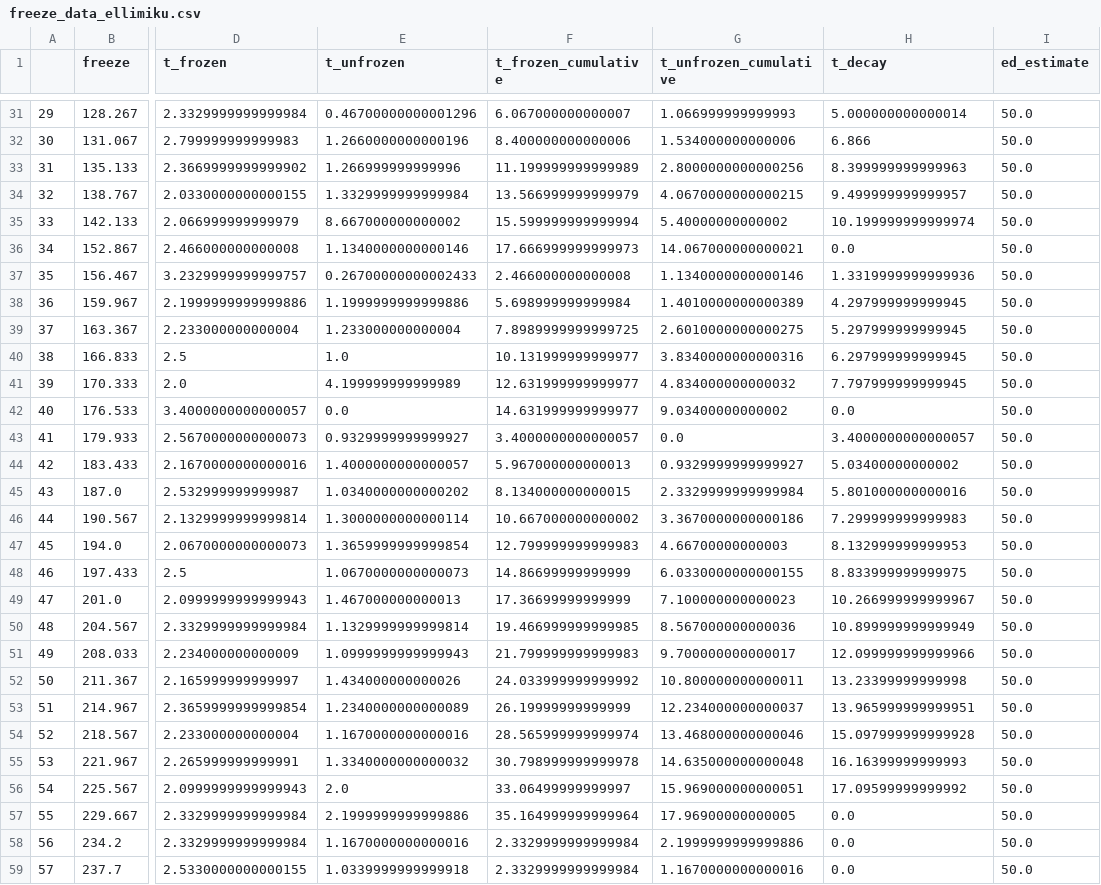
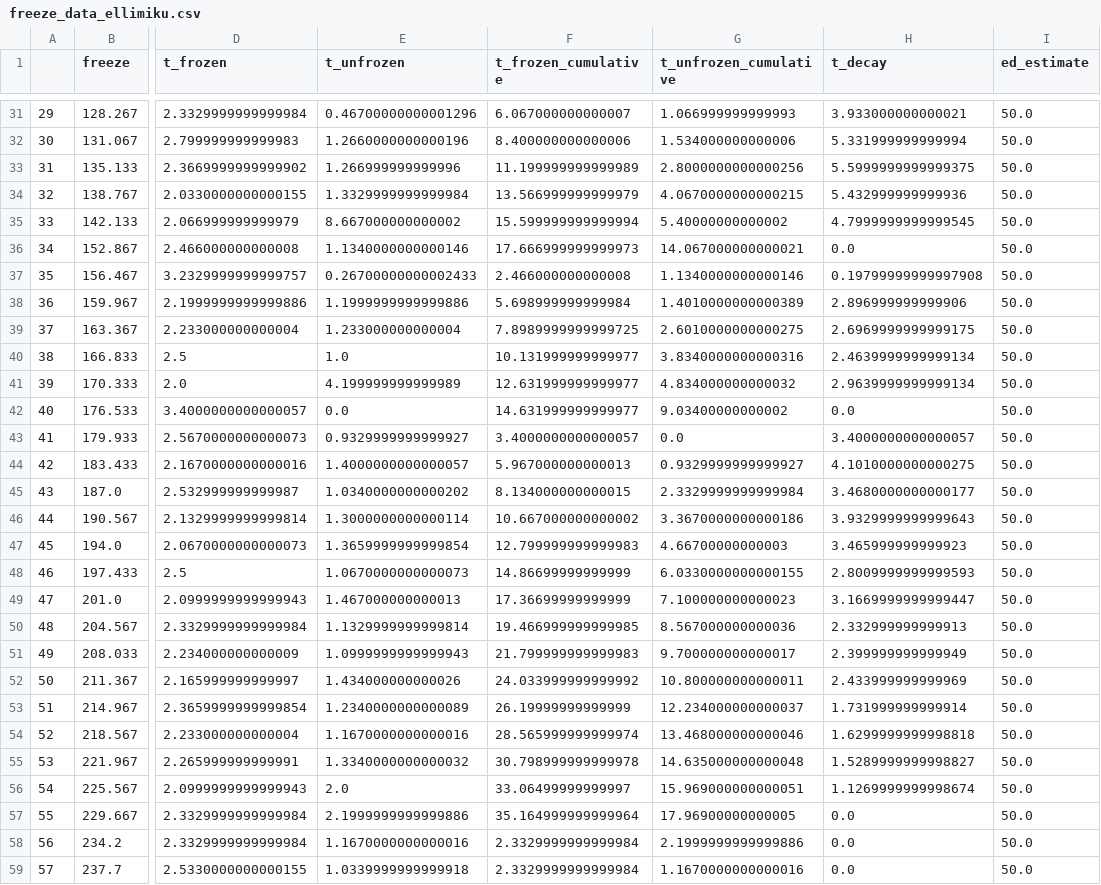
Before and after one commit to ellimiku/freeze_extension_analysis, a CSV file: freeze_data_ellimiku.csv, drawn as a sheet; only a part is shown, gaps mark what is left out; the diff covers the shown part only; the diff names each change by its address in the sheet, - before the commit and + after, or states it on an @@ line.

```diff
--- a/freeze_data_ellimiku.csv
+++ b/freeze_data_ellimiku.csv
-H31 (t_decay): 5.000000000000014
+H31 (t_decay): 3.933000000000021
-H32 (t_decay): 6.866
+H32 (t_decay): 5.331999999999994
-H33 (t_decay): 8.399999999999963
+H33 (t_decay): 5.5999999999999375
-H34 (t_decay): 9.499999999999957
+H34 (t_decay): 5.432999999999936
-H35 (t_decay): 10.199999999999974
+H35 (t_decay): 4.7999999999999545
-H37 (t_decay): 1.3319999999999936
+H37 (t_decay): 0.19799999999997908
-H38 (t_decay): 4.297999999999945
+H38 (t_decay): 2.896999999999906
-H39 (t_decay): 5.297999999999945
+H39 (t_decay): 2.6969999999999175
-H40 (t_decay): 6.297999999999945
+H40 (t_decay): 2.4639999999999134
-H41 (t_decay): 7.797999999999945
+H41 (t_decay): 2.9639999999999134
-H44 (t_decay): 5.03400000000002
+H44 (t_decay): 4.1010000000000275
-H45 (t_decay): 5.801000000000016
+H45 (t_decay): 3.4680000000000177
-H46 (t_decay): 7.299999999999983
+H46 (t_decay): 3.9329999999999643
-H47 (t_decay): 8.132999999999953
+H47 (t_decay): 3.465999999999923
-H48 (t_decay): 8.833999999999975
+H48 (t_decay): 2.8009999999999593
-H49 (t_decay): 10.266999999999967
+H49 (t_decay): 3.1669999999999447
-H50 (t_decay): 10.899999999999949
+H50 (t_decay): 2.332999999999913
-H51 (t_decay): 12.099999999999966
+H51 (t_decay): 2.399999999999949
-H52 (t_decay): 13.23399999999998
+H52 (t_decay): 2.433999999999969
-H53 (t_decay): 13.965999999999951
+H53 (t_decay): 1.731999999999914
-H54 (t_decay): 15.097999999999928
+H54 (t_decay): 1.6299999999998818
-H55 (t_decay): 16.16399999999993
+H55 (t_decay): 1.5289999999998827
-H56 (t_decay): 17.09599999999992
+H56 (t_decay): 1.1269999999998674
```
Also changed, not shown: 40 edited cells elsewhere in this file, 9 other files.
